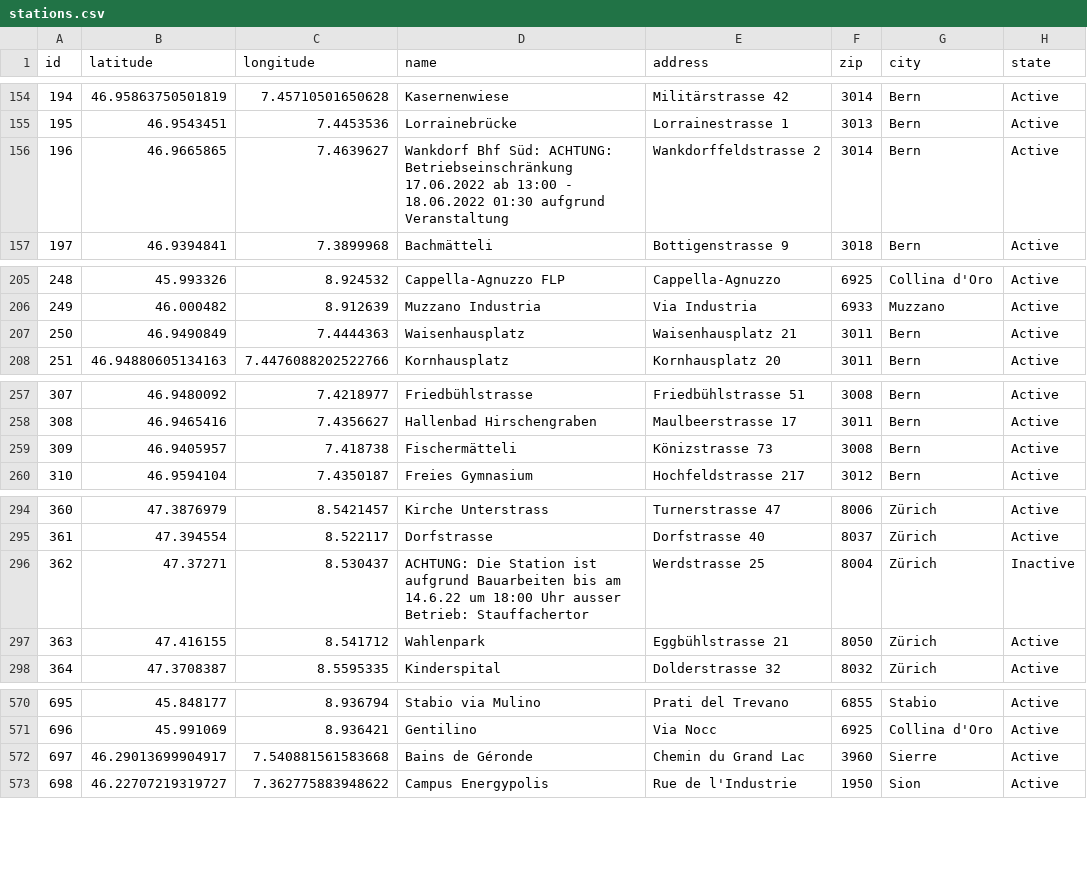
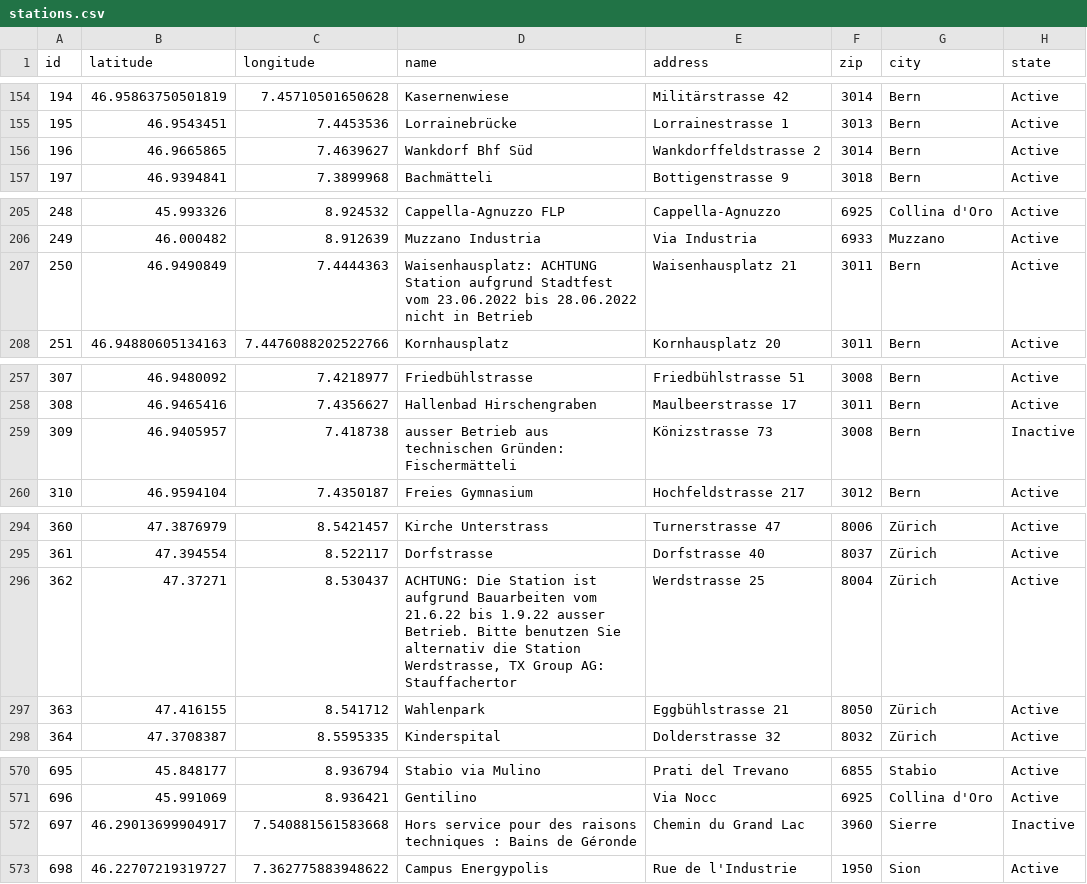
Before and after one commit to misialq/publibike-stations, a CSV file: stations/stations.csv, drawn as a sheet; only a part is shown, gaps mark what is left out; the diff covers the shown part only.

Commit message:
GHA: Update the list of PubliBike stations

```diff
--- a/stations/stations.csv
+++ b/stations/stations.csv
@@ -155,3 +155,3 @@ id,latitude,longitude,name,address,zip,city,state
 195,46.9543451,7.4453536,Lorrainebrücke,Lorrainestrasse 1,3013,Bern,Active
-196,46.9665865,7.4639627,Wankdorf Bhf Süd: ACHTUNG: Betriebseinschränkung 17.06.2022 ab 13:00 - 18.06.2022 01:30 aufgrund Veranstaltung,Wankdorffeldstrasse 2,3014,Bern,Active
+196,46.9665865,7.4639627,Wankdorf Bhf Süd,Wankdorffeldstrasse 2,3014,Bern,Active
 197,46.9394841,7.3899968,Bachmätteli,Bottigenstrasse 9,3018,Bern,Active
@@ -206,3 +206,3 @@ id,latitude,longitude,name,address,zip,city,state
 249,46.000482,8.912639,Muzzano Industria,Via Industria,6933,Muzzano,Active
-250,46.9490849,7.4444363,Waisenhausplatz,Waisenhausplatz 21,3011,Bern,Active
+250,46.9490849,7.4444363,Waisenhausplatz: ACHTUNG Station aufgrund Stadtfest vom 23.06.2022 bis 28.06.2022 nicht in Betrieb,Waisenhausplatz 21,3011,Bern,Active
 251,46.94880605134163,7.4476088202522766,Kornhausplatz,Kornhausplatz 20,3011,Bern,Active
@@ -258,3 +258,3 @@ id,latitude,longitude,name,address,zip,city,state
 308,46.9465416,7.4356627,Hallenbad Hirschengraben,Maulbeerstrasse 17,3011,Bern,Active
-309,46.9405957,7.418738,Fischermätteli,Könizstrasse 73,3008,Bern,Active
+309,46.9405957,7.418738,ausser Betrieb aus technischen Gründen: Fischermätteli,Könizstrasse 73,3008,Bern,Inactive
 310,46.9594104,7.4350187,Freies Gymnasium,Hochfeldstrasse 217,3012,Bern,Active
@@ -295,3 +295,3 @@ id,latitude,longitude,name,address,zip,city,state
 361,47.394554,8.522117,Dorfstrasse,Dorfstrasse 40,8037,Zürich,Active
-362,47.37271,8.530437,ACHTUNG: Die Station ist aufgrund Bauarbeiten bis am 14.6.22 um 18:00 Uhr ausser Betrieb: Stauffachertor,Werdstrasse 25,8004,Zürich,Inactive
+362,47.37271,8.530437,"ACHTUNG: Die Station ist aufgrund Bauarbeiten vom 21.6.22 bis 1.9.22 ausser Betrieb. Bitte benutzen Sie alternativ die Station Werdstrasse, TX Group AG: Stauffachertor",Werdstrasse 25,8004,Zürich,Active
 363,47.416155,8.541712,Wahlenpark,Eggbühlstrasse 21,8050,Zürich,Active
@@ -571,3 +571,3 @@ id,latitude,longitude,name,address,zip,city,state
 696,45.991069,8.936421,Gentilino,Via Nocc,6925,Collina d'Oro,Active
-697,46.29013699904917,7.540881561583668,Bains de Géronde,Chemin du Grand Lac,3960,Sierre,Active
+697,46.29013699904917,7.540881561583668,Hors service pour des raisons techniques : Bains de Géronde,Chemin du Grand Lac,3960,Sierre,Inactive
 698,46.22707219319727,7.362775883948622,Campus Energypolis,Rue de l'Industrie,1950,Sion,Active
```
Also changed, not shown: 4 edited cells elsewhere in this file.
